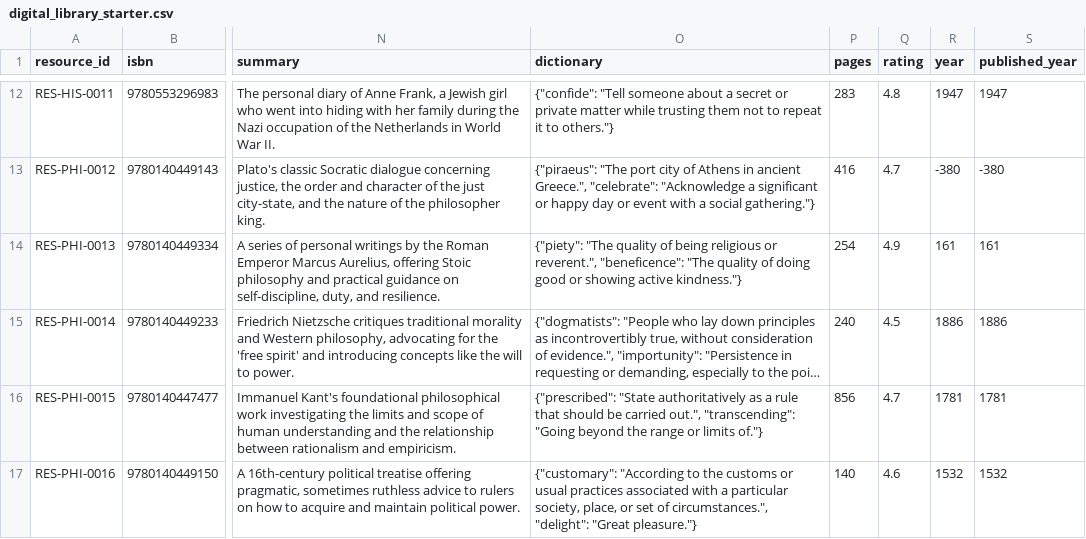
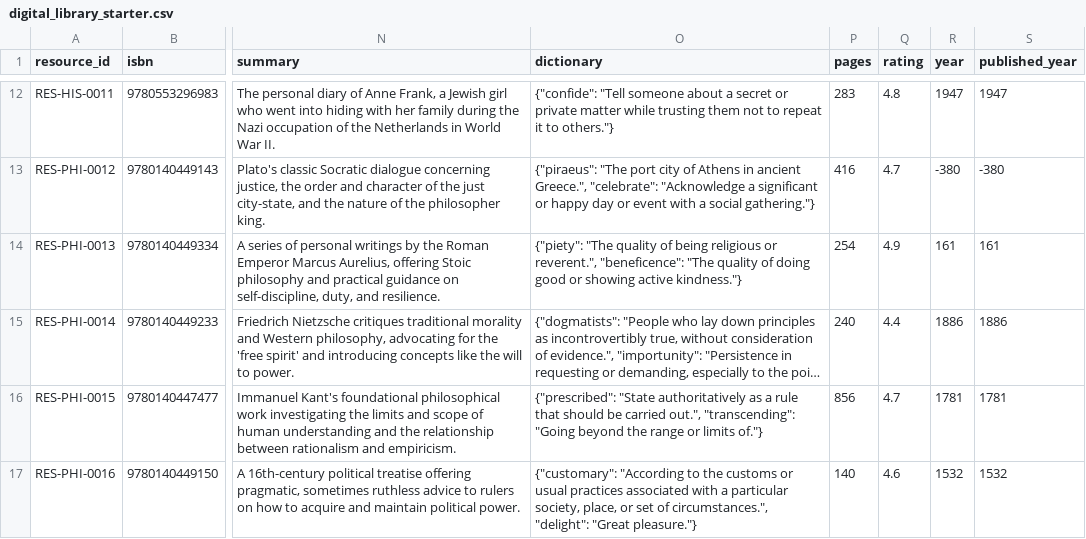
Before and after one commit to hardik-arora/helix-reader-clone, a CSV file: digital_library_starter.csv, drawn as a sheet; only a part is shown, gaps mark what is left out; long unchanged cells end in …; the diff names each change by its address in the sheet, - before the commit and + after, or states it on an @@ line.

Commit message:
Update digital_library_starter.csv

```diff
--- a/digital_library_starter.csv
+++ b/digital_library_starter.csv
-Q15 (rating): 4.5
+Q15 (rating): 4.4
```
